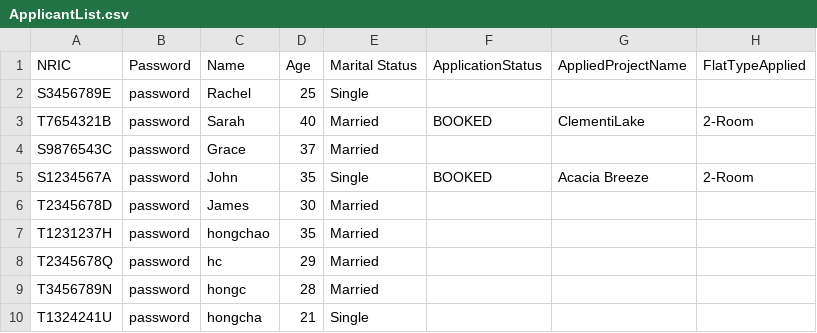
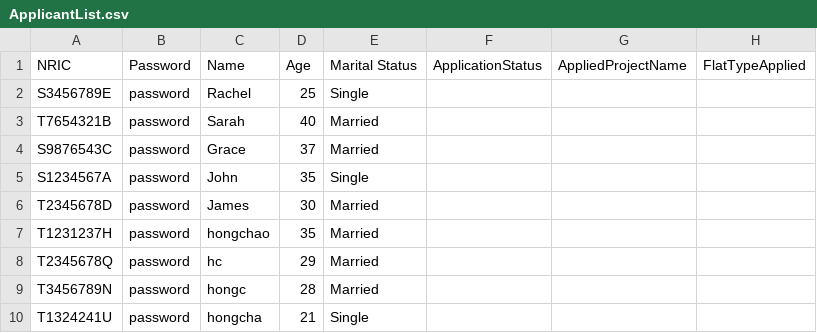
Before and after one commit to AlwinSingh/HDBSystem, a CSV file: data/ApplicantList.csv, drawn as a sheet.

```diff
--- a/data/ApplicantList.csv
+++ b/data/ApplicantList.csv
@@ -2,5 +2,5 @@ NRIC,Password,Name,Age,Marital Status,ApplicationStatus,AppliedProjectName,FlatT
 S3456789E,password,Rachel,25,Single,,,
-T7654321B,password,Sarah,40,Married,BOOKED,ClementiLake,2-Room
+T7654321B,password,Sarah,40,Married,,,
 S9876543C,password,Grace,37,Married,,,
-S1234567A,password,John,35,Single,BOOKED,Acacia Breeze,2-Room
+S1234567A,password,John,35,Single,,,
 T2345678D,password,James,30,Married,,,
```
Also changed, not shown: data/FeedbackList.csv.
